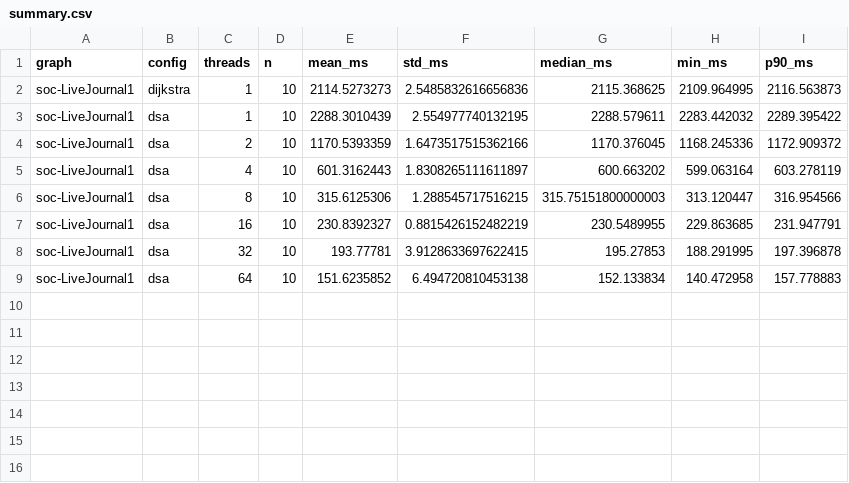
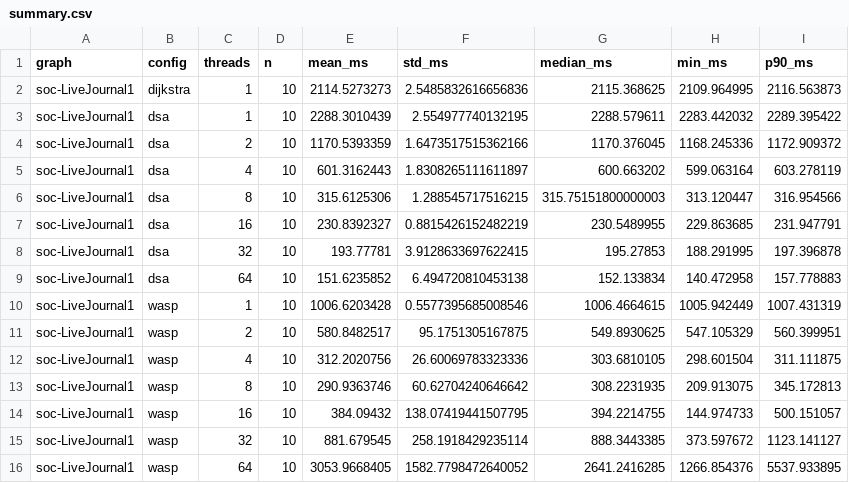
Before and after one commit to Federico-Rubino/PARCO-Computing-2026-244183, a CSV file: results/plots/soc-LiveJournal1/summary.csv, drawn as a sheet; the diff names each change by its address in the sheet, - before the commit and + after, or states it on an @@ line.

```diff
--- a/results/plots/soc-LiveJournal1/summary.csv
+++ b/results/plots/soc-LiveJournal1/summary.csv
+row 10: soc-LiveJournal1 | wasp | 1 | 10 | 1006.6203428 | 0.5577395685008546 | 1006.4664615 | 1005.942449 | 1007.431319
+row 11: soc-LiveJournal1 | wasp | 2 | 10 | 580.8482517 | 95.1751305167875 | 549.8930625 | 547.105329 | 560.399951
+row 12: soc-LiveJournal1 | wasp | 4 | 10 | 312.2020756 | 26.60069783323336 | 303.6810105 | 298.601504 | 311.111875
+row 13: soc-LiveJournal1 | wasp | 8 | 10 | 290.9363746 | 60.62704240646642 | 308.2231935 | 209.913075 | 345.172813
+row 14: soc-LiveJournal1 | wasp | 16 | 10 | 384.09432 | 138.07419441507795 | 394.2214755 | 144.974733 | 500.151057
+row 15: soc-LiveJournal1 | wasp | 32 | 10 | 881.679545 | 258.1918429235114 | 888.3443385 | 373.597672 | 1123.141127
+row 16: soc-LiveJournal1 | wasp | 64 | 10 | 3053.9668405 | 1582.7798472640052 | 2641.2416285 | 1266.854376 | 5537.933895
```
Also changed, not shown: results/plots/cit-Patents/summary.csv, results/plots/com-orkut.ungraph/summary.csv, 54 other files.
